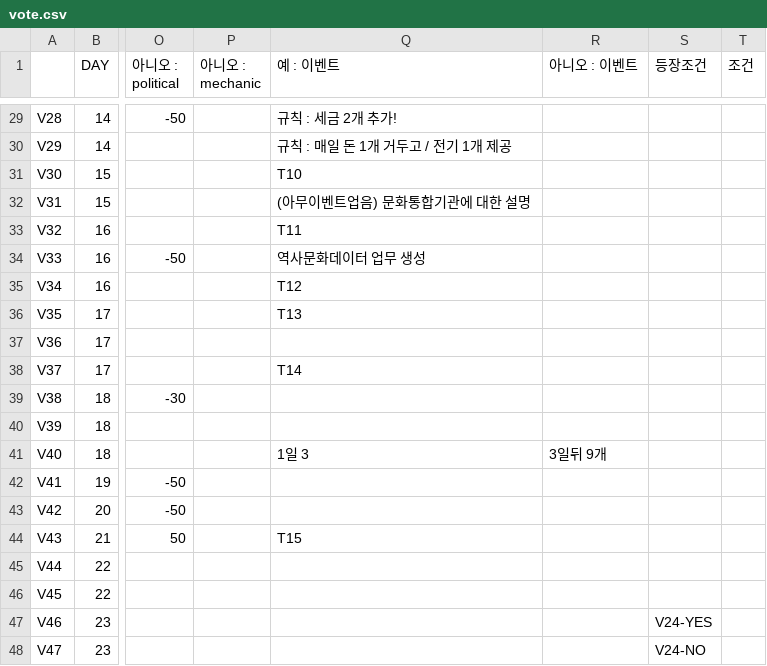
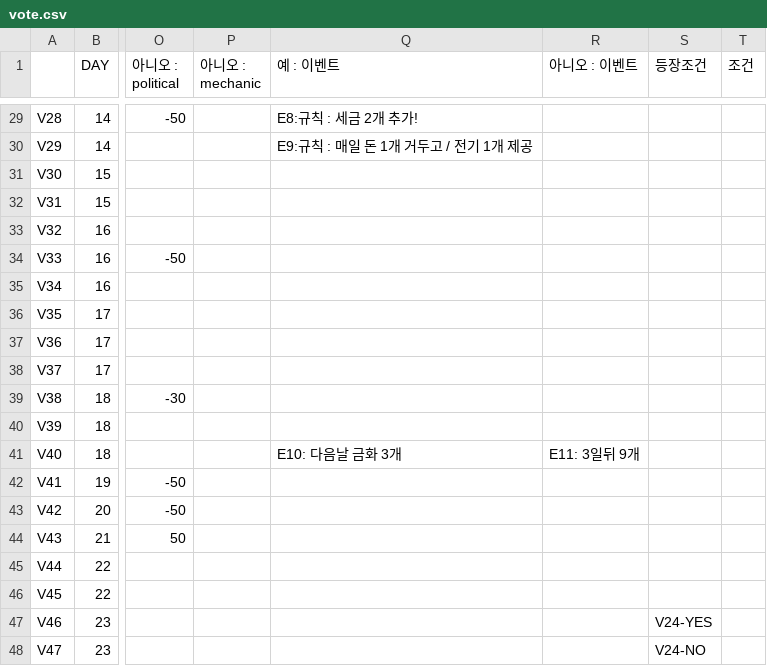
Before and after one commit to little-brothers/littlebrotner_neo, a CSV file: Assets/Resources/vote.csv, drawn as a sheet; only a part is shown, gaps mark what is left out; the diff covers the shown part only; the diff names each change by its address in the sheet, - before the commit and + after, or states it on an @@ line.

```diff
--- a/Assets/Resources/vote.csv
+++ b/Assets/Resources/vote.csv
-Q29 (예 : 이벤트): 규칙 : 세금 2개 추가!
+Q29 (예 : 이벤트): E8:규칙 : 세금 2개 추가!
-Q30 (예 : 이벤트): 규칙 : 매일 돈 1개 거두고 / 전기 1개 제공
+Q30 (예 : 이벤트): E9:규칙 : 매일 돈 1개 거두고 / 전기 1개 제공
-Q31 (예 : 이벤트): T10
+Q31 (예 : 이벤트): (empty)
-Q32 (예 : 이벤트): (아무이벤트업음) 문화통합기관에 대한 설명
+Q32 (예 : 이벤트): (empty)
-Q33 (예 : 이벤트): T11
+Q33 (예 : 이벤트): (empty)
-Q34 (예 : 이벤트): 역사문화데이터 업무 생성
+Q34 (예 : 이벤트): (empty)
-Q35 (예 : 이벤트): T12
+Q35 (예 : 이벤트): (empty)
-Q36 (예 : 이벤트): T13
+Q36 (예 : 이벤트): (empty)
-Q38 (예 : 이벤트): T14
+Q38 (예 : 이벤트): (empty)
-Q41 (예 : 이벤트): 1일 3
+Q41 (예 : 이벤트): E10: 다음날 금화 3개
-R41 (아니오 : 이벤트): 3일뒤 9개
+R41 (아니오 : 이벤트): E11: 3일뒤 9개
-Q44 (예 : 이벤트): T15
+Q44 (예 : 이벤트): (empty)
```
Also changed, not shown: 31 edited cells elsewhere in this file.
